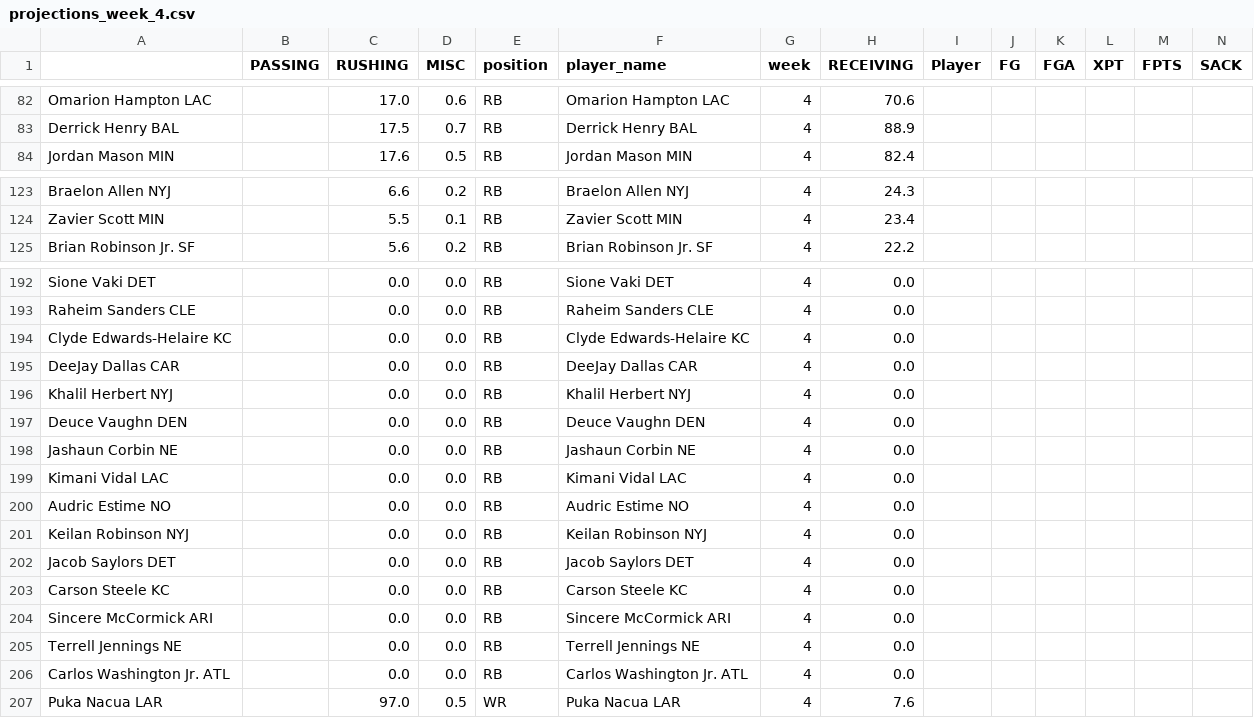
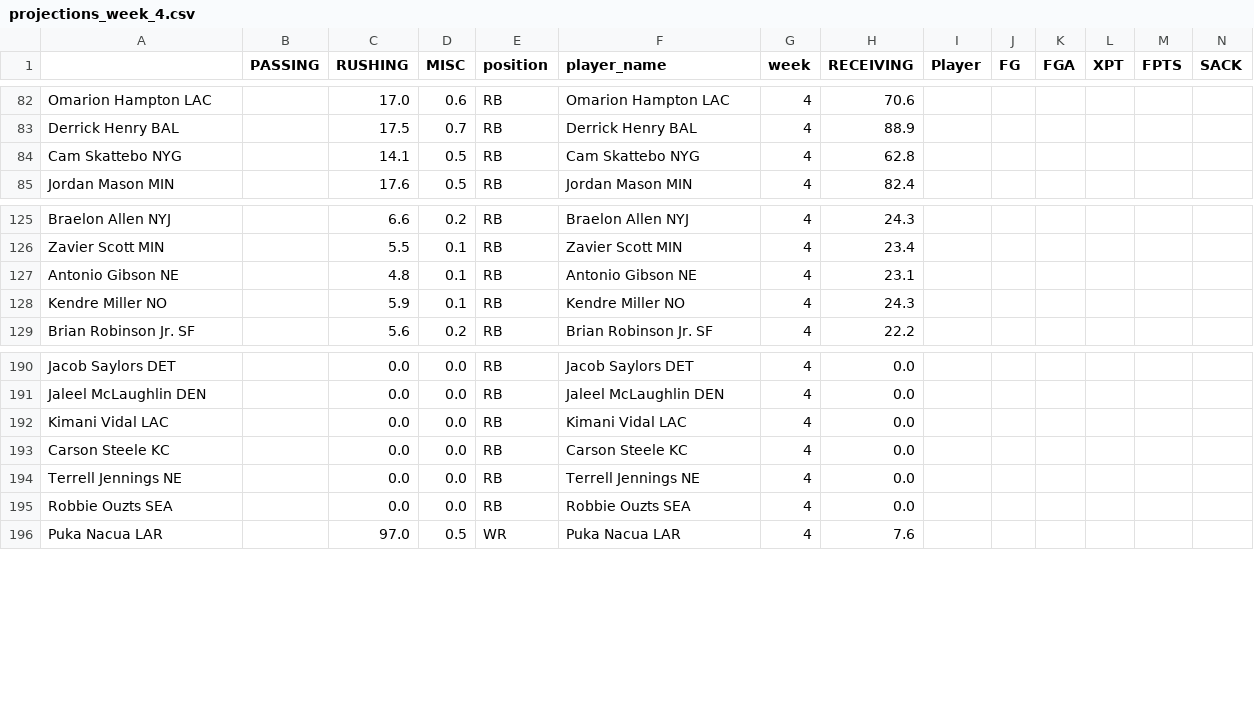
Before and after one commit to msrtliw2/fantasy-lineup-picker, a CSV file: data/projections_week_4.csv, drawn as a sheet; only a part is shown, gaps mark what is left out; removed rows and columns are numbered as before the commit, all else as after; rows hold the shown columns only; the diff covers the shown part only; the diff names each change by its address in the sheet, - before the commit and + after, or states it on an @@ line.

```diff
--- a/data/projections_week_4.csv
+++ b/data/projections_week_4.csv
+row 84: Cam Skattebo NYG |  | 14.1 | 0.5 | RB | Cam Skattebo NYG | 4 | 62.8
+row 127: Antonio Gibson NE |  | 4.8 | 0.1 | RB | Antonio Gibson NE | 4 | 23.1
+row 128: Kendre Miller NO |  | 5.9 | 0.1 | RB | Kendre Miller NO | 4 | 24.3
-A190: Sione Vaki DET
+A190: Jacob Saylors DET
-F190 (player_name): Sione Vaki DET
+F190 (player_name): Jacob Saylors DET
-A191: Raheim Sanders CLE
+A191: Jaleel McLaughlin DEN
-F191 (player_name): Raheim Sanders CLE
+F191 (player_name): Jaleel McLaughlin DEN
-row 194: Clyde Edwards-Helaire KC |  | 0.0 | 0.0 | RB | Clyde Edwards-Helaire KC | 4 | 0.0
-row 195: DeeJay Dallas CAR |  | 0.0 | 0.0 | RB | DeeJay Dallas CAR | 4 | 0.0
-row 196: Khalil Herbert NYJ |  | 0.0 | 0.0 | RB | Khalil Herbert NYJ | 4 | 0.0
@@ row 197 moved to row 180: Deuce Vaughn DEN @@
-row 198: Jashaun Corbin NE |  | 0.0 | 0.0 | RB | Jashaun Corbin NE | 4 | 0.0
-row 200: Audric Estime NO |  | 0.0 | 0.0 | RB | Audric Estime NO | 4 | 0.0
-row 201: Keilan Robinson NYJ |  | 0.0 | 0.0 | RB | Keilan Robinson NYJ | 4 | 0.0
-row 202: Jacob Saylors DET |  | 0.0 | 0.0 | RB | Jacob Saylors DET | 4 | 0.0
@@ row 204 moved to row 182: Sincere McCormick ARI @@
@@ row 206 moved to row 189: Carlos Washington Jr. ATL @@
@@ row 184 moved to row 195: Robbie Ouzts SEA @@
```
Also changed, not shown: 2 added rows, 10 removed rows, 8 moved rows and 23 edited cells elsewhere in this file, data/projections_week_11.csv, data/projections_week_12.csv, 14 other files.
